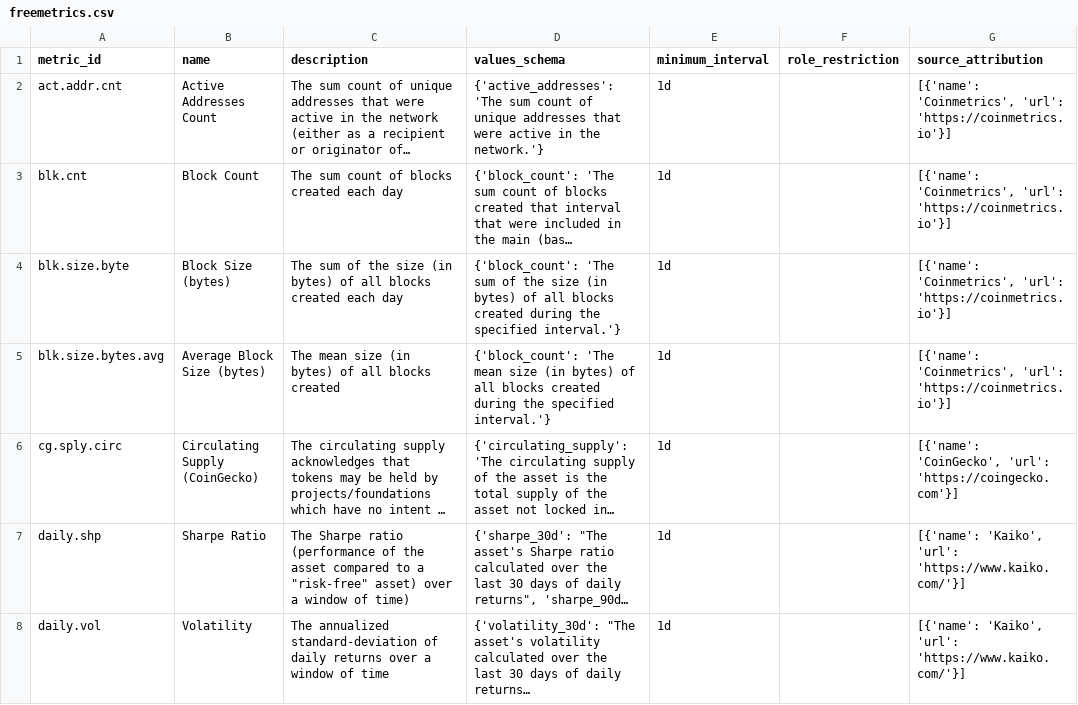
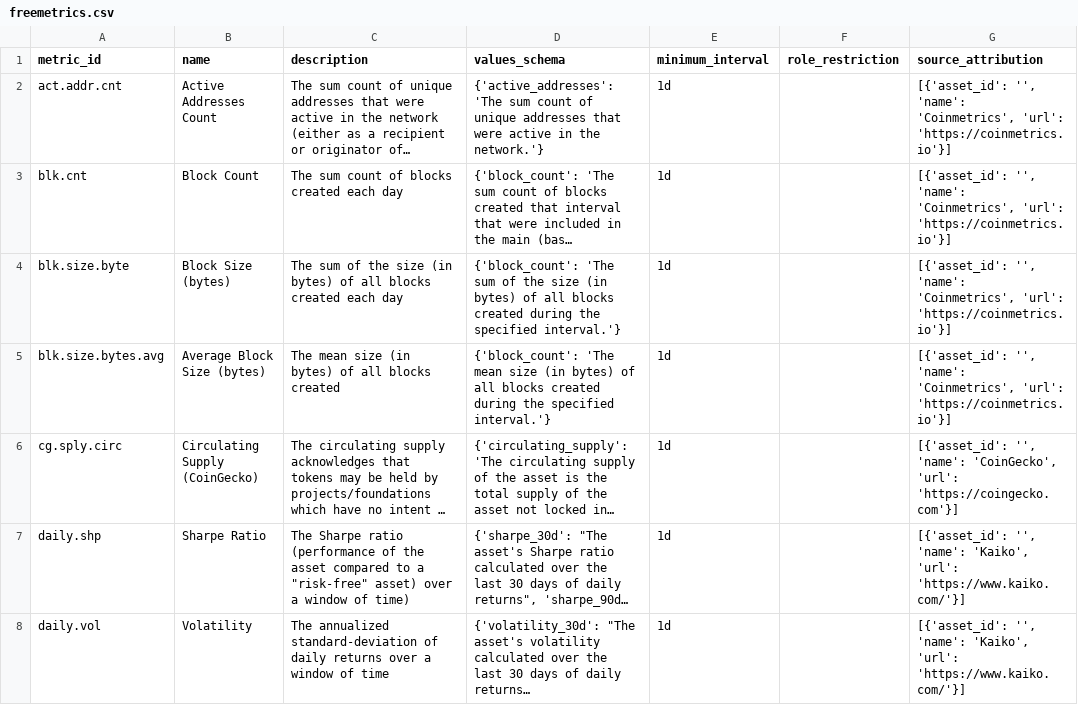
Before and after one commit to KaidenFrizu/recurrent-bitcoin-network, a CSV file: raw/freemetrics.csv, drawn as a sheet; only a part is shown; long unchanged cells end in …; the diff covers the shown part only; the diff names each change by its address in the sheet, - before the commit and + after, or states it on an @@ line.

Commit message:
Updated data

```diff
--- a/raw/freemetrics.csv
+++ b/raw/freemetrics.csv
-G2:G5 (source_attribution): [{'name': 'Coinmetrics', 'url':…
+G2:G5 (source_attribution): [{'asset_id': '', 'name': 'Coinmetrics', 'url':…
-G6 (source_attribution): [{'name': 'CoinGecko', 'url':…
+G6 (source_attribution): [{'asset_id': '', 'name': 'CoinGecko', 'url':…
-G7:G8 (source_attribution): [{'name': 'Kaiko', 'url':…
+G7:G8 (source_attribution): [{'asset_id': '', 'name': 'Kaiko', 'url':…
```
Also changed, not shown: 50 edited cells elsewhere in this file, 5 other files.
